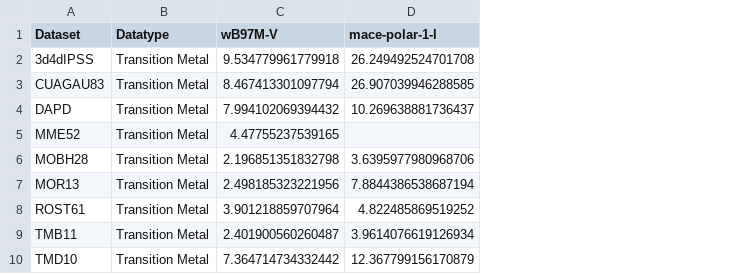
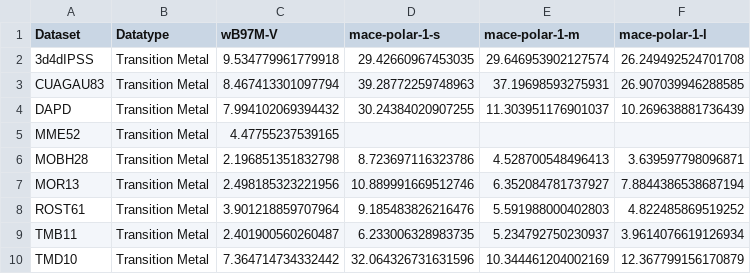
Before and after one commit to ar19schem-del/Accurate-Prediction-of-Molecular-Properties-with-Polarisable-MACE, a CSV file: Analysis/Errors_per_set_RMSE_MACE_POLAR_Datatype_Transition_Metal_ALL3.csv, drawn as a sheet; addresses are those after the commit; the diff names each change by its address in the sheet, - before the commit and + after, or states it on an @@ line.

```diff
--- a/Analysis/Errors_per_set_RMSE_MACE_POLAR_Datatype_Transition_Metal_ALL3.csv
+++ b/Analysis/Errors_per_set_RMSE_MACE_POLAR_Datatype_Transition_Metal_ALL3.csv
+column D (mace-polar-1-s), rows 2-10: 29.42660967453035 | 39.28772259748963 | 30.24384020907255 |  | 8.723697116323786 | 10.889991669512746 | 9.185483826216476 | 6.233006328983735 | 32.064326731631596
+column E (mace-polar-1-m), rows 2-10: 29.646953902127574 | 37.19698593275931 | 11.303951176901037 |  | 4.528700548496413 | 6.352084781737927 | 5.591988000402803 | 5.234792750230937 | 10.344461204002169
-F4 (mace-polar-1-l): 10.269638881736437
+F4 (mace-polar-1-l): 10.269638881736439
-F6 (mace-polar-1-l): 3.6395977980968706
+F6 (mace-polar-1-l): 3.639597798096871
```
Also changed, not shown: Analysis/Errors_per_set_MAE_MACE_POLAR_Datatype_Transition_Metal_ALL3.csv, 1 other file.
